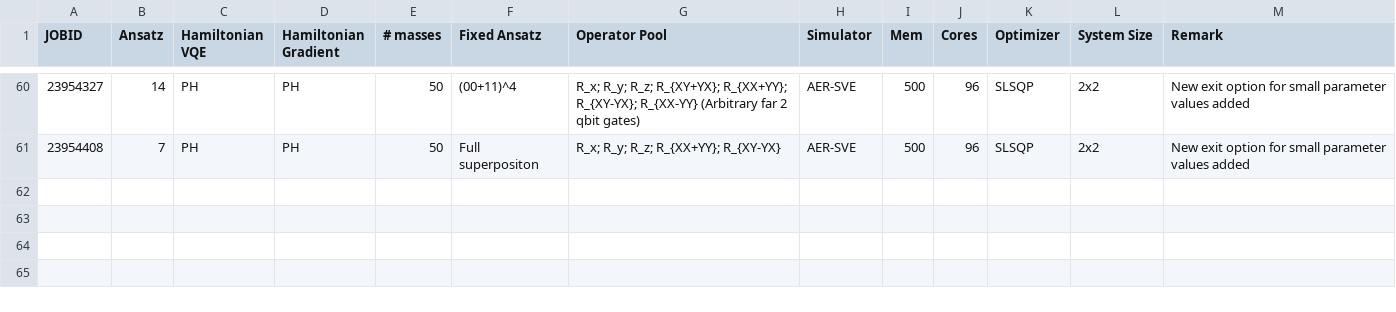
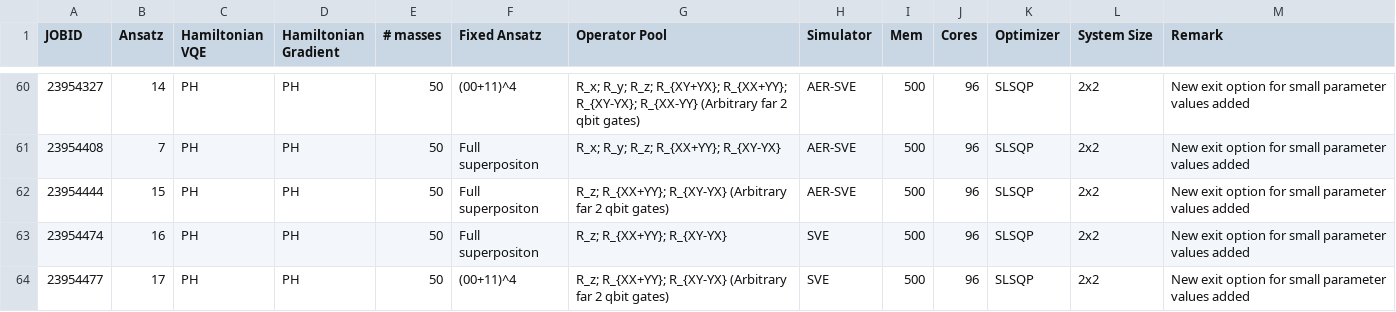
Before and after one commit to NicoDic98/QC-MasterThesis, a CSV file: bookkeeping.csv, drawn as a sheet; only a part is shown, gaps mark what is left out; the diff names each change by its address in the sheet, - before the commit and + after, or states it on an @@ line.

Commit message:
Started runs for charge conserving ansatz

```diff
--- a/bookkeeping.csv
+++ b/bookkeeping.csv
+row 62: 23954444 | 15 | PH | PH | 50 | Full superpositon | R_z; R_{XX+YY}; R_{XY-YX} (Arbitrary far 2 qbit gates) | AER-SVE | 500 | 96 | SLSQP | 2x2 | New exit option for small parameter values added
+row 63: 23954474 | 16 | PH | PH | 50 | Full superpositon | R_z; R_{XX+YY}; R_{XY-YX} | SVE | 500 | 96 | SLSQP | 2x2 | New exit option for small parameter values added
+row 64: 23954477 | 17 | PH | PH | 50 | (00+11)^4 | R_z; R_{XX+YY}; R_{XY-YX} (Arbitrary far 2 qbit gates) | SVE | 500 | 96 | SLSQP | 2x2 | New exit option for small parameter values added
```
Also changed, not shown: 6 other files.
